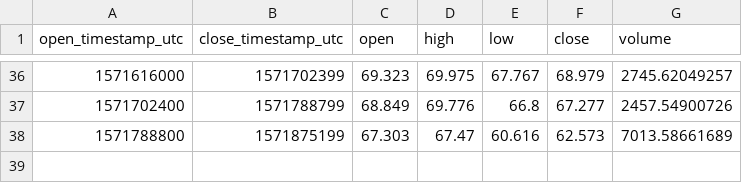
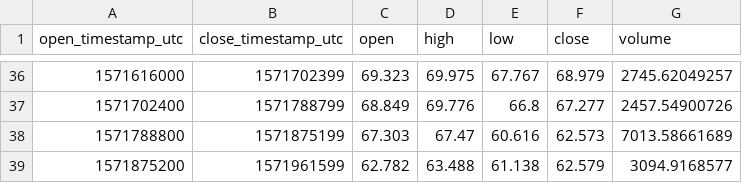
Before and after one commit to cryptobigbro/coinbasepro-DASH-USD, a CSV file: coinbasepro-DASH-USD-1d.csv, drawn as a sheet; only a part is shown, gaps mark what is left out; the diff names each change by its address in the sheet, - before the commit and + after, or states it on an @@ line.

```diff
--- a/coinbasepro-DASH-USD-1d.csv
+++ b/coinbasepro-DASH-USD-1d.csv
+row 39: 1571875200 | 1571961599 | 62.782 | 63.488 | 61.138 | 62.579 | 3094.9168577
```
Also changed, not shown: coinbasepro-DASH-USD-1h.csv, 1 other file.
